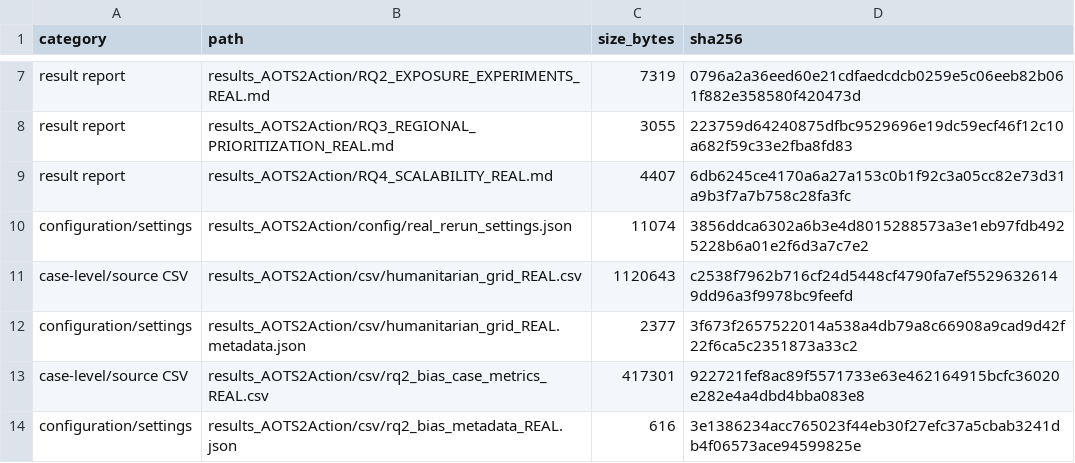
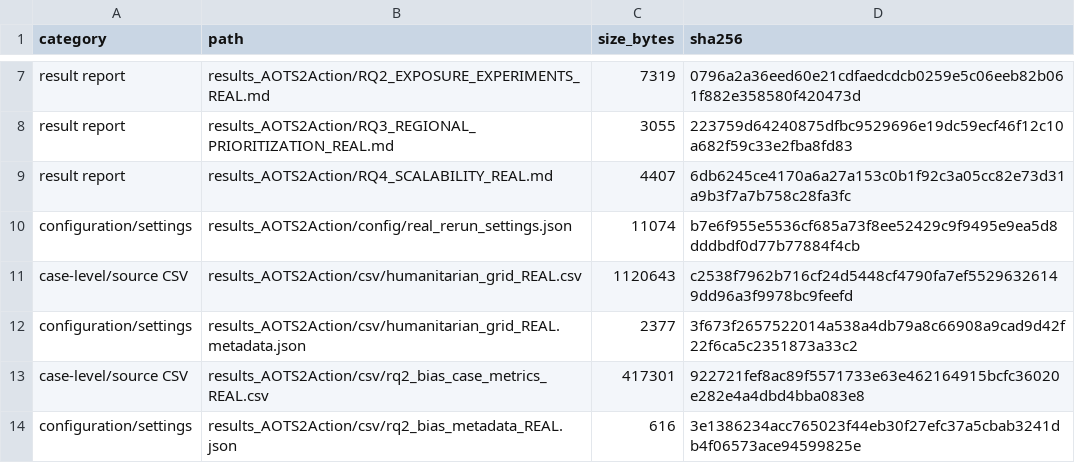
Before and after one commit to Ag230602/STORM_CARE, a CSV file: results_AOTS2Action/csv/manifest_real_deliverables.csv, drawn as a sheet; only a part is shown, gaps mark what is left out; the diff covers the shown part only.

```diff
--- a/results_AOTS2Action/csv/manifest_real_deliverables.csv
+++ b/results_AOTS2Action/csv/manifest_real_deliverables.csv
@@ -9,3 +9,3 @@ result report,results_AOTS2Action/RQ3_REGIONAL_PRIORITIZATION_REAL.md,3055,22375
 result report,results_AOTS2Action/RQ4_SCALABILITY_REAL.md,4407,6db6245ce4170a6a27a153c0b1f92c3a05cc82e73d31a9b3f7a7b758c28fa3fc
-configuration/settings,results_AOTS2Action/config/real_rerun_settings.json,11074,3856ddca6302a6b3e4d8015288573a3e1eb97fdb4925228b6a01e2f6d3a7c7e2
+configuration/settings,results_AOTS2Action/config/real_rerun_settings.json,11074,b7e6f955e5536cf685a73f8ee52429c9f9495e9ea5d8dddbdf0d77b77884f4cb
 case-level/source CSV,results_AOTS2Action/csv/humanitarian_grid_REAL.csv,1120643,c2538f7962b716cf24d5448cf4790fa7ef55296326149dd96a3f9978bc9feefd
```
Also changed, not shown: 14 edited cells elsewhere in this file, 16 other files.
